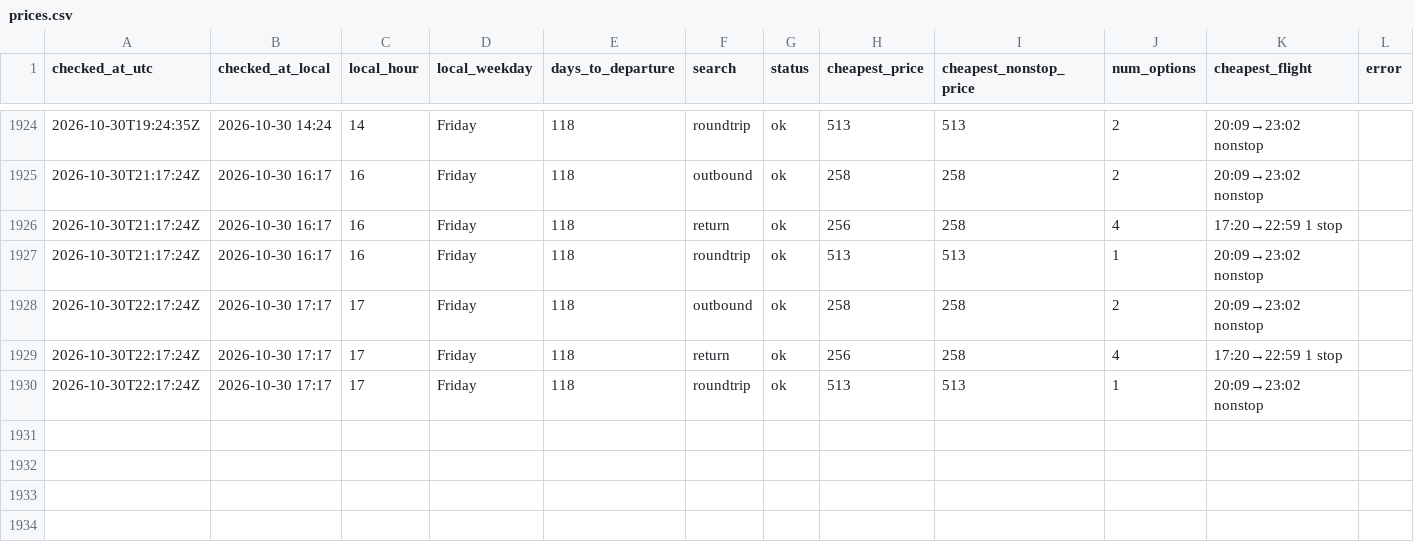
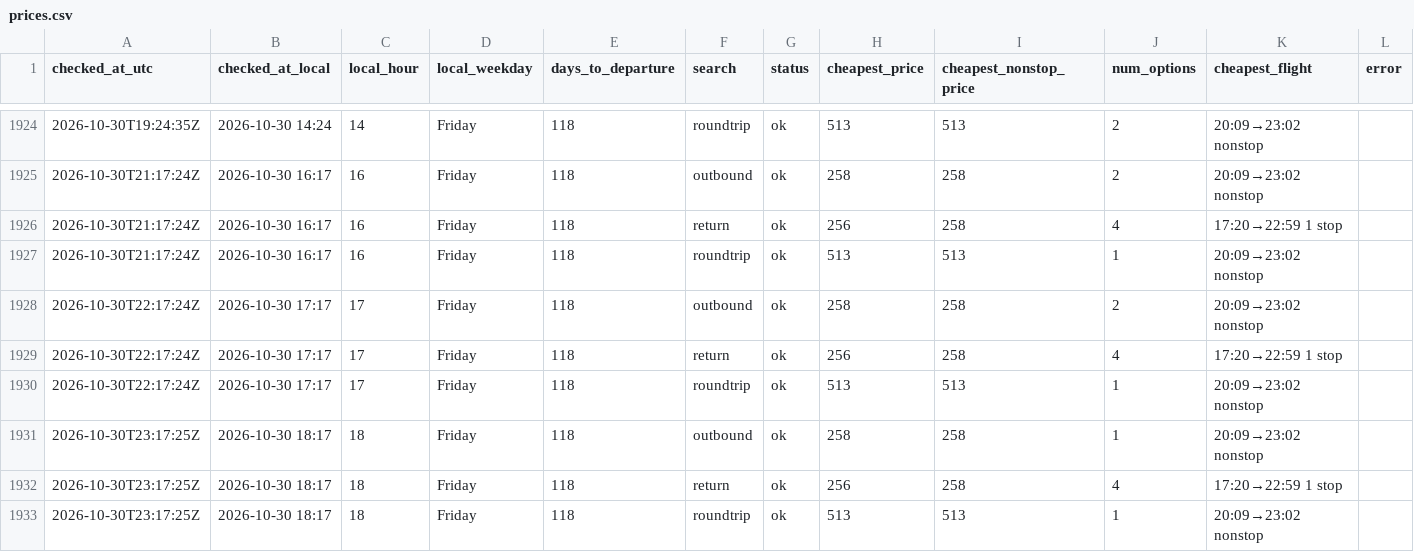
Before and after one commit to tommyjoppich/flighttracker, a CSV file: data/prices.csv, drawn as a sheet; only a part is shown, gaps mark what is left out; the diff names each change by its address in the sheet, - before the commit and + after, or states it on an @@ line.

```diff
--- a/data/prices.csv
+++ b/data/prices.csv
+row 1931: 2026-10-30T23:17:25Z | 2026-10-30 18:17 | 18 | Friday | 118 | outbound | ok | 258 | 258 | 1 | 20:09→23:02 nonstop
+row 1932: 2026-10-30T23:17:25Z | 2026-10-30 18:17 | 18 | Friday | 118 | return | ok | 256 | 258 | 4 | 17:20→22:59 1 stop
+row 1933: 2026-10-30T23:17:25Z | 2026-10-30 18:17 | 18 | Friday | 118 | roundtrip | ok | 513 | 513 | 1 | 20:09→23:02 nonstop
```
Also changed, not shown: data/options.csv, 5 other files.
